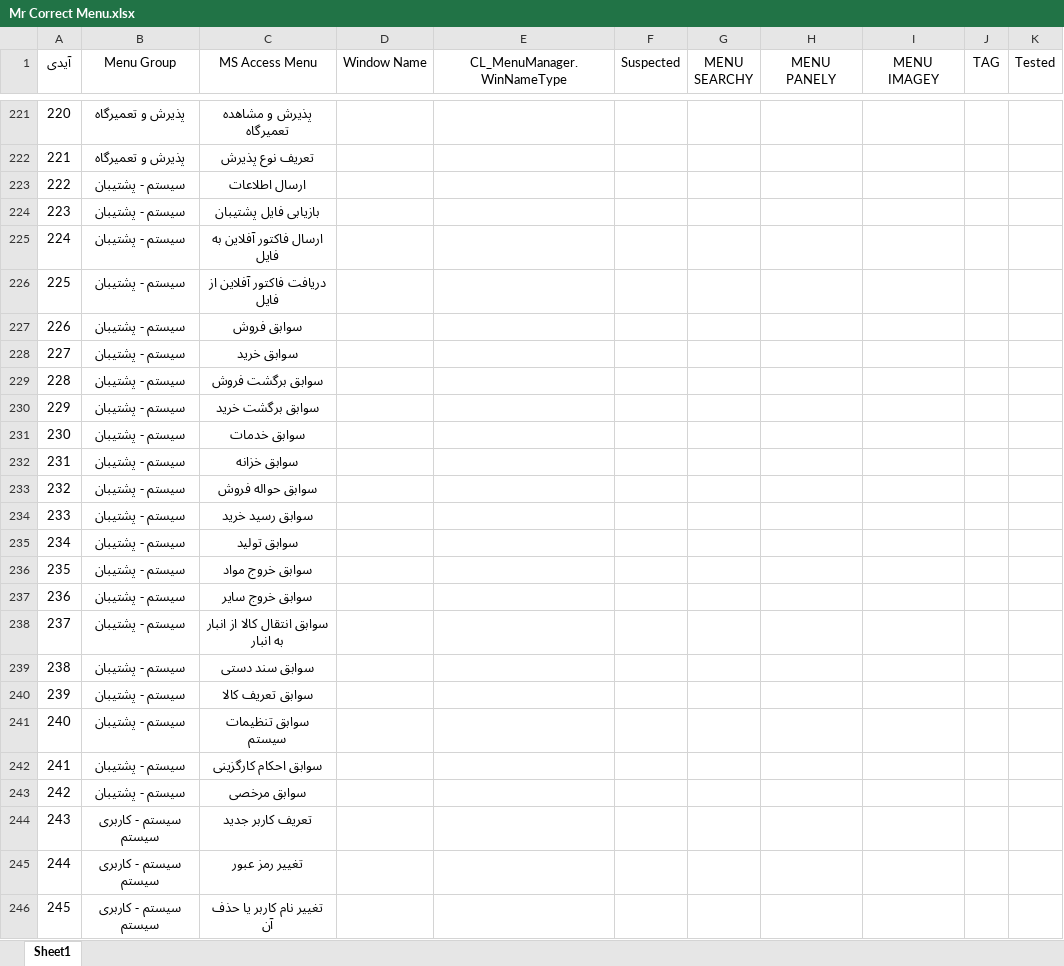
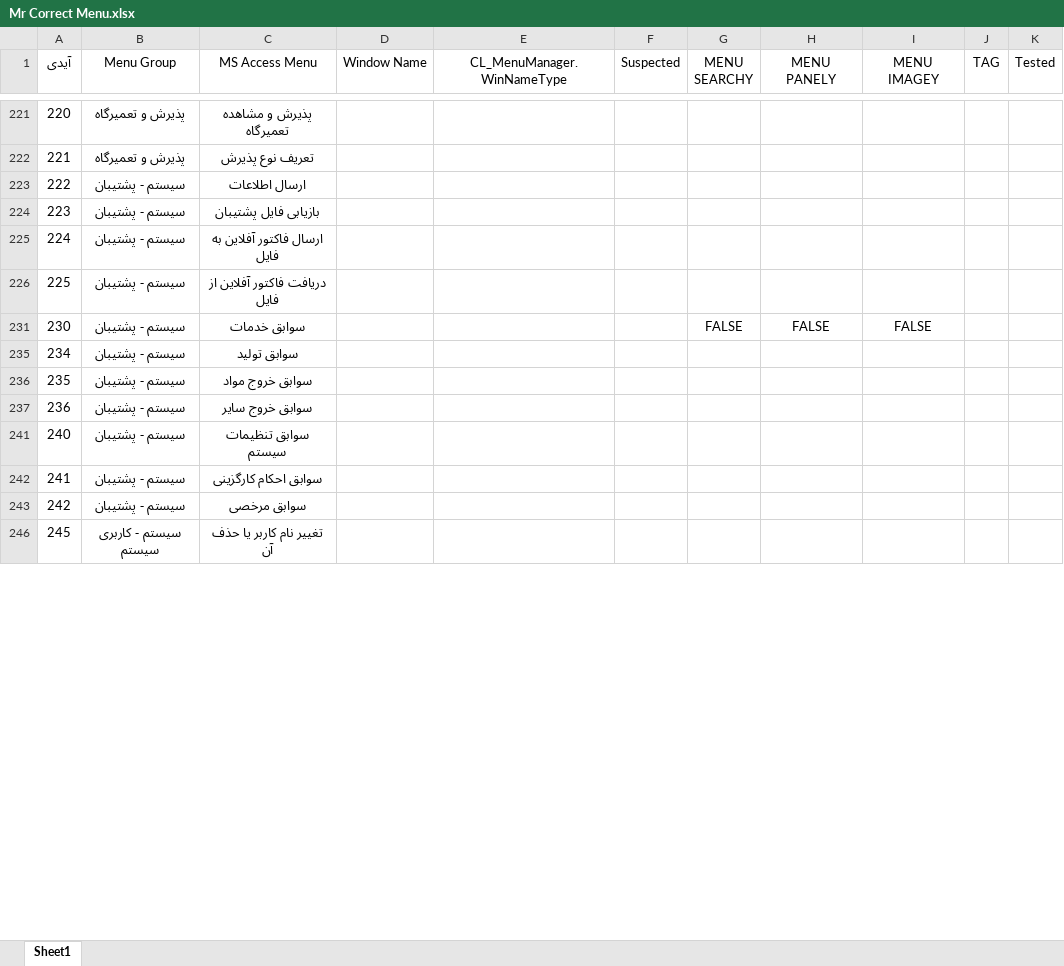
Before and after one commit to mojtabahakimian/MrCorrect, an Excel workbook: Doc/Mr Correct Menu.xlsx, sheet Sheet1, drawn as a sheet; only a part is shown, gaps mark what is left out; values as stored, in another font and other column widths than the file's, no borders; the diff covers the shown part only; the diff names each change by its address in the sheet, - before the commit and + after, or states it on an @@ line.

```diff
--- a/Doc/Mr Correct Menu.xlsx (sheet Sheet1)
+++ b/Doc/Mr Correct Menu.xlsx (sheet Sheet1)
-row 227: 226 | سیستم - پشتیبان | سوابق فروش
-row 228: 227 | سیستم - پشتیبان | سوابق خرید
-row 229: 228 | سیستم - پشتیبان | سوابق برگشت فروش
-row 230: 229 | سیستم - پشتیبان | سوابق برگشت خرید
-G231 (MENU SEARCHY): (empty)
+G231 (MENU SEARCHY): FALSE
-H231 (MENU PANELY): (empty)
+H231 (MENU PANELY): FALSE
-I231 (MENU IMAGEY): (empty)
+I231 (MENU IMAGEY): FALSE
-row 232: 231 | سیستم - پشتیبان | سوابق خزانه
-row 233: 232 | سیستم - پشتیبان | سوابق حواله فروش
-row 234: 233 | سیستم - پشتیبان | سوابق رسید خرید
-row 238: 237 | سیستم - پشتیبان | سوابق انتقال کالا از انبار به انبار
-row 239: 238 | سیستم - پشتیبان | سوابق سند دستی
-row 240: 239 | سیستم - پشتیبان | سوابق تعریف کالا
-row 244: 243 | سیستم - کاربری سیستم | تعریف کاربر جدید
-row 245: 244 | سیستم - کاربری سیستم | تغییر رمز عبور
```
Also changed, not shown: 50 removed rows, 136 hidden or unhidden rows and 9 edited cells elsewhere in this sheet, hidden cells, 9 other files.
